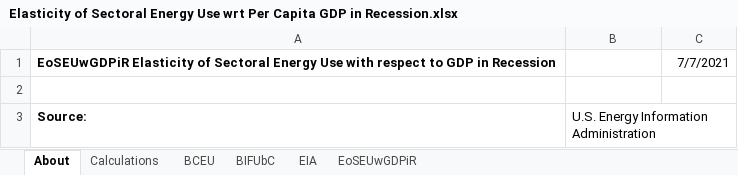
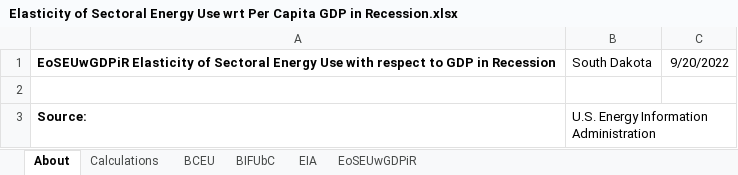
Before and after one commit to EnergyInnovation/eps-southdakota, an Excel workbook: InputData/ctrl-settings/EoSEUwGDPiR/Elasticity of Sectoral Energy Use wrt Per Capita GDP in Recession.xlsx, sheet About, drawn as a sheet; only a part is shown; values as stored, in another font and other column widths than the file's, no borders; the diff names each change by its address in the sheet, - before the commit and + after, or states it on an @@ line.

```diff
--- a/InputData/ctrl-settings/EoSEUwGDPiR/Elasticity of Sectoral Energy Use wrt Per Capita GDP in Recession.xlsx (sheet About)
+++ b/InputData/ctrl-settings/EoSEUwGDPiR/Elasticity of Sectoral Energy Use wrt Per Capita GDP in Recession.xlsx (sheet About)
-B1: (empty)
+B1: South Dakota
-C1: 7/7/2021
+C1: 9/20/2022
```
Also changed, not shown: sheet EoSEUwGDPiR, formulas that keep their value, InputData/bldgs/SYCEU/Start Year Components Energy Use.xlsx, InputData/bldgs/SYDEC/Start Year Distributed Electricity Capacity.xlsx, 46 other files.
